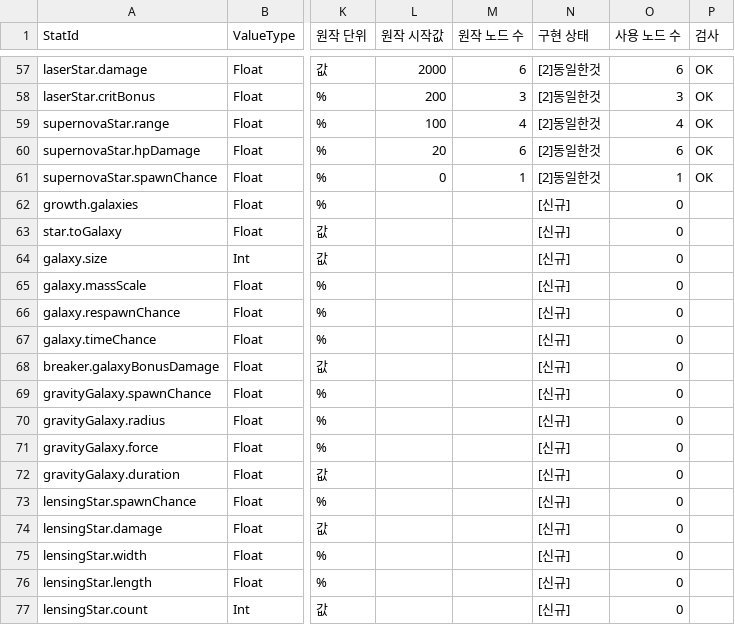
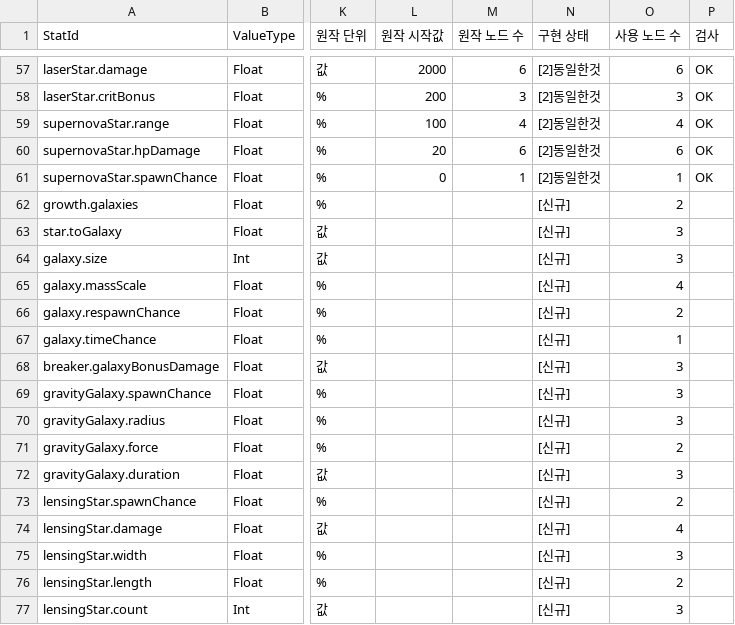
Before and after one commit to 123456789qwaszx/Feed-A-Blackhole-Client, a CSV file: Assets/Data/NodeTable/UpgradeStats.csv, drawn as a sheet; only a part is shown, gaps mark what is left out; the diff names each change by its address in the sheet, - before the commit and + after, or states it on an @@ line.

```diff
--- a/Assets/Data/NodeTable/UpgradeStats.csv
+++ b/Assets/Data/NodeTable/UpgradeStats.csv
-O62 (사용 노드 수): 0
+O62 (사용 노드 수): 2
-O63:O64 (사용 노드 수): 0
+O63:O64 (사용 노드 수): 3
-O65 (사용 노드 수): 0
+O65 (사용 노드 수): 4
-O66 (사용 노드 수): 0
+O66 (사용 노드 수): 2
-O67 (사용 노드 수): 0
+O67 (사용 노드 수): 1
-O68:O70 (사용 노드 수): 0
+O68:O70 (사용 노드 수): 3
-O71 (사용 노드 수): 0
+O71 (사용 노드 수): 2
-O72 (사용 노드 수): 0
+O72 (사용 노드 수): 3
-O73 (사용 노드 수): 0
+O73 (사용 노드 수): 2
-O74 (사용 노드 수): 0
+O74 (사용 노드 수): 4
-O75 (사용 노드 수): 0
+O75 (사용 노드 수): 3
-O76 (사용 노드 수): 0
+O76 (사용 노드 수): 2
-O77 (사용 노드 수): 0
+O77 (사용 노드 수): 3
```
Also changed, not shown: 4 other files.
